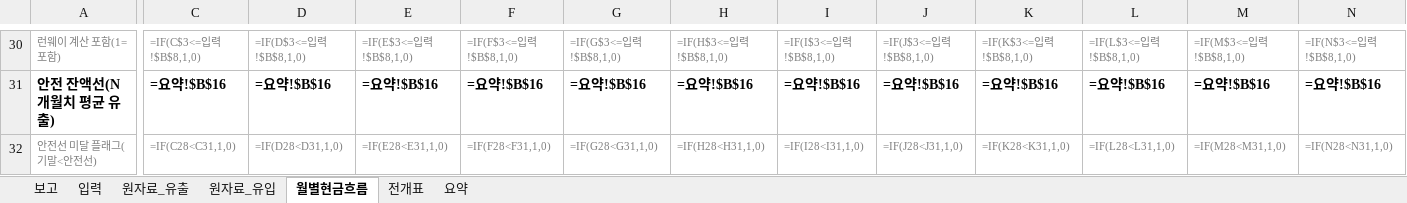
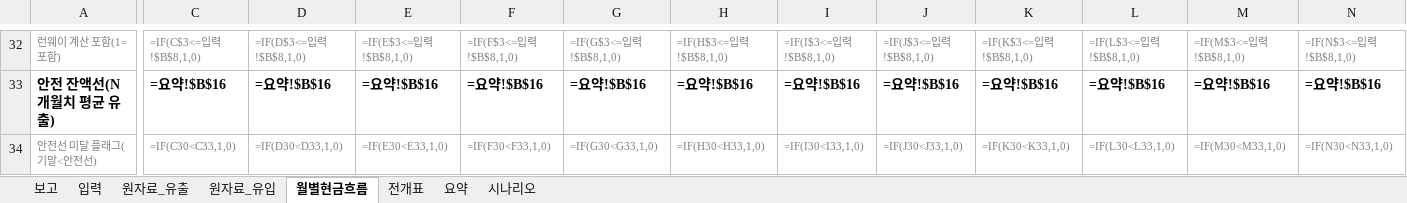
Before and after one commit to Duke134/Duke, an Excel workbook: examples/formulas-verify/runway_example.xlsx, sheet 월별현금흐름, drawn as a sheet; only a part is shown, gaps mark what is left out; values as stored, in another font and other column widths than the file's, no borders; formulas without a stored value are shown as written; addresses are those after the commit; the diff covers the shown part only; the diff names each change by its address in the sheet, - before the commit and + after, or states it on an @@ line.

```diff
--- a/examples/formulas-verify/runway_example.xlsx (sheet 월별현금흐름)
+++ b/examples/formulas-verify/runway_example.xlsx (sheet 월별현금흐름)
+sheet tab: 시나리오
-C34: =IF(C28<C31,1,0)
+C34: =IF(C30<C33,1,0)
-D34: =IF(D28<D31,1,0)
+D34: =IF(D30<D33,1,0)
-E34: =IF(E28<E31,1,0)
+E34: =IF(E30<E33,1,0)
-F34: =IF(F28<F31,1,0)
+F34: =IF(F30<F33,1,0)
-G34: =IF(G28<G31,1,0)
+G34: =IF(G30<G33,1,0)
-H34: =IF(H28<H31,1,0)
+H34: =IF(H30<H33,1,0)
-I34: =IF(I28<I31,1,0)
+I34: =IF(I30<I33,1,0)
-J34: =IF(J28<J31,1,0)
+J34: =IF(J30<J33,1,0)
-K34: =IF(K28<K31,1,0)
+K34: =IF(K30<K33,1,0)
-L34: =IF(L28<L31,1,0)
+L34: =IF(L30<L33,1,0)
-M34: =IF(M28<M31,1,0)
+M34: =IF(M30<M33,1,0)
-N34: =IF(N28<N31,1,0)
+N34: =IF(N30<N33,1,0)
```
Also changed, not shown: 2 added rows and 59 edited cells elsewhere in this sheet, sheet 보고, sheet 요약, charts or pictures, examples/formulas-verify/runway_template.xlsx, 3 other files.
